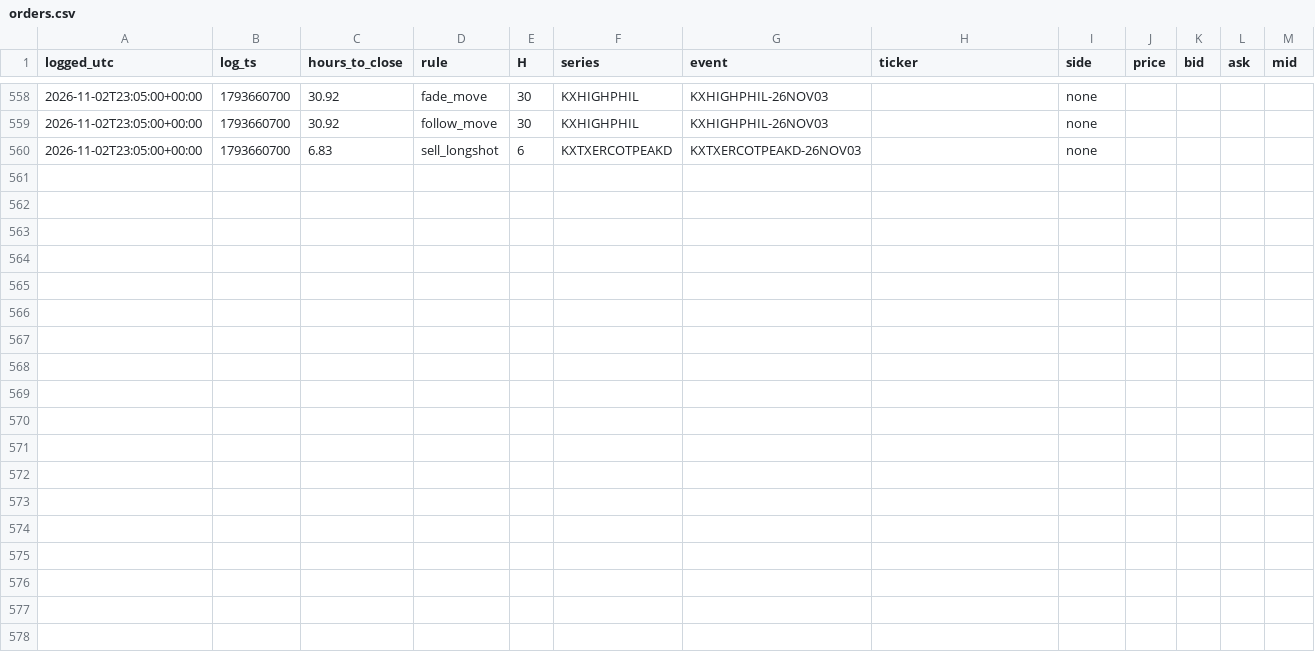
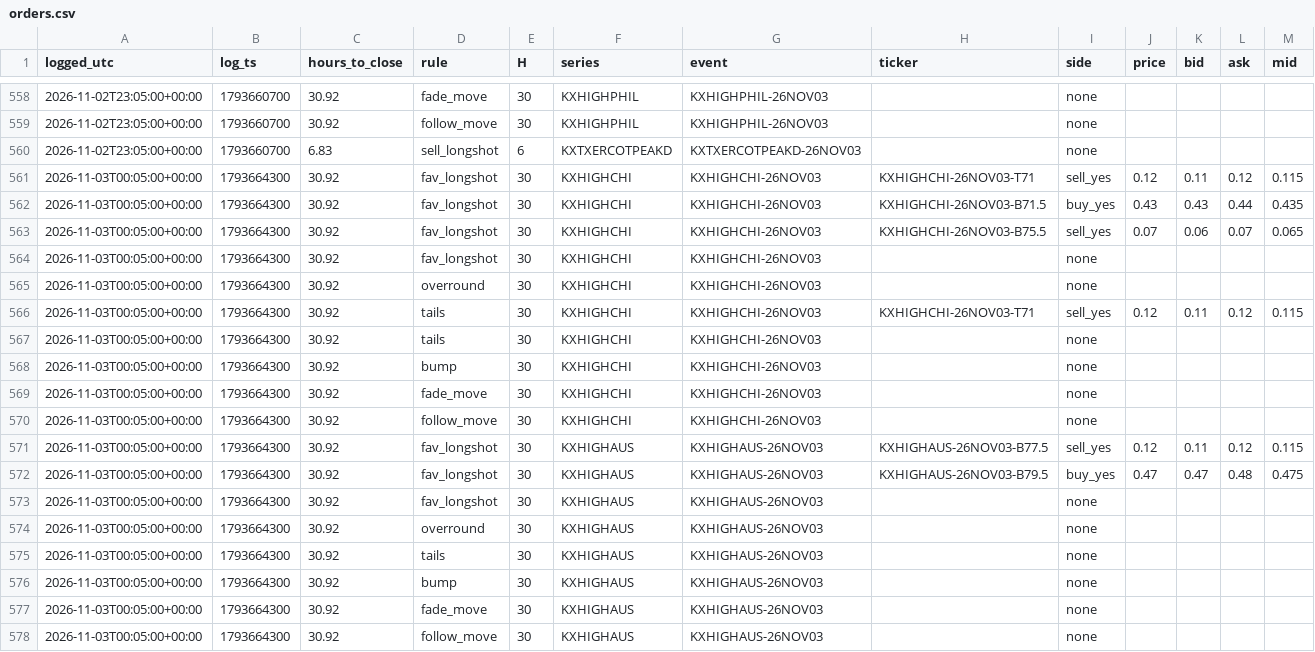
Before and after one commit to andyxing00888/kalshi-weather, a CSV file: paper/data/orders.csv, drawn as a sheet; only a part is shown, gaps mark what is left out; the diff names each change by its address in the sheet, - before the commit and + after, or states it on an @@ line.

```diff
--- a/paper/data/orders.csv
+++ b/paper/data/orders.csv
+row 561: 2026-11-03T00:05:00+00:00 | 1793664300 | 30.92 | fav_longshot | 30 | KXHIGHCHI | KXHIGHCHI-26NOV03 | KXHIGHCHI-26NOV03-T71 | sell_yes | 0.12 | 0.11 | 0.12 | 0.115
+row 562: 2026-11-03T00:05:00+00:00 | 1793664300 | 30.92 | fav_longshot | 30 | KXHIGHCHI | KXHIGHCHI-26NOV03 | KXHIGHCHI-26NOV03-B71.5 | buy_yes | 0.43 | 0.43 | 0.44 | 0.435
+row 563: 2026-11-03T00:05:00+00:00 | 1793664300 | 30.92 | fav_longshot | 30 | KXHIGHCHI | KXHIGHCHI-26NOV03 | KXHIGHCHI-26NOV03-B75.5 | sell_yes | 0.07 | 0.06 | 0.07 | 0.065
+row 564: 2026-11-03T00:05:00+00:00 | 1793664300 | 30.92 | fav_longshot | 30 | KXHIGHCHI | KXHIGHCHI-26NOV03 |  | none
+row 565: 2026-11-03T00:05:00+00:00 | 1793664300 | 30.92 | overround | 30 | KXHIGHCHI | KXHIGHCHI-26NOV03 |  | none
+row 566: 2026-11-03T00:05:00+00:00 | 1793664300 | 30.92 | tails | 30 | KXHIGHCHI | KXHIGHCHI-26NOV03 | KXHIGHCHI-26NOV03-T71 | sell_yes | 0.12 | 0.11 | 0.12 | 0.115
+row 567: 2026-11-03T00:05:00+00:00 | 1793664300 | 30.92 | tails | 30 | KXHIGHCHI | KXHIGHCHI-26NOV03 |  | none
+row 568: 2026-11-03T00:05:00+00:00 | 1793664300 | 30.92 | bump | 30 | KXHIGHCHI | KXHIGHCHI-26NOV03 |  | none
+row 569: 2026-11-03T00:05:00+00:00 | 1793664300 | 30.92 | fade_move | 30 | KXHIGHCHI | KXHIGHCHI-26NOV03 |  | none
+row 570: 2026-11-03T00:05:00+00:00 | 1793664300 | 30.92 | follow_move | 30 | KXHIGHCHI | KXHIGHCHI-26NOV03 |  | none
+row 571: 2026-11-03T00:05:00+00:00 | 1793664300 | 30.92 | fav_longshot | 30 | KXHIGHAUS | KXHIGHAUS-26NOV03 | KXHIGHAUS-26NOV03-B77.5 | sell_yes | 0.12 | 0.11 | 0.12 | 0.115
+row 572: 2026-11-03T00:05:00+00:00 | 1793664300 | 30.92 | fav_longshot | 30 | KXHIGHAUS | KXHIGHAUS-26NOV03 | KXHIGHAUS-26NOV03-B79.5 | buy_yes | 0.47 | 0.47 | 0.48 | 0.475
+row 573: 2026-11-03T00:05:00+00:00 | 1793664300 | 30.92 | fav_longshot | 30 | KXHIGHAUS | KXHIGHAUS-26NOV03 |  | none
+row 574: 2026-11-03T00:05:00+00:00 | 1793664300 | 30.92 | overround | 30 | KXHIGHAUS | KXHIGHAUS-26NOV03 |  | none
+row 575: 2026-11-03T00:05:00+00:00 | 1793664300 | 30.92 | tails | 30 | KXHIGHAUS | KXHIGHAUS-26NOV03 |  | none
+row 576: 2026-11-03T00:05:00+00:00 | 1793664300 | 30.92 | bump | 30 | KXHIGHAUS | KXHIGHAUS-26NOV03 |  | none
+row 577: 2026-11-03T00:05:00+00:00 | 1793664300 | 30.92 | fade_move | 30 | KXHIGHAUS | KXHIGHAUS-26NOV03 |  | none
+row 578: 2026-11-03T00:05:00+00:00 | 1793664300 | 30.92 | follow_move | 30 | KXHIGHAUS | KXHIGHAUS-26NOV03 |  | none
```
Also changed, not shown: paper/data/lip_track.csv, 1 other file.
